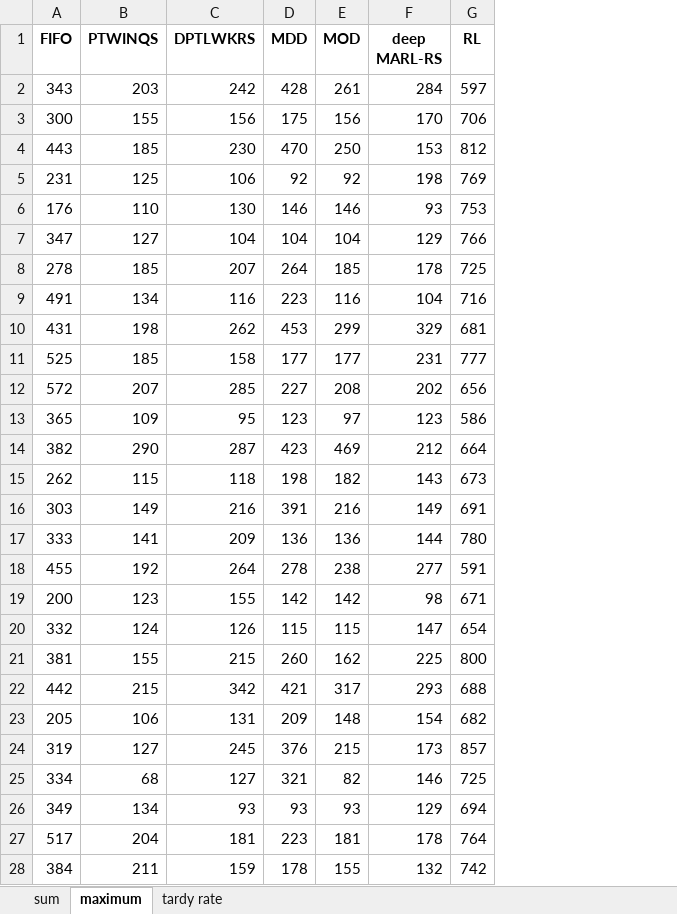
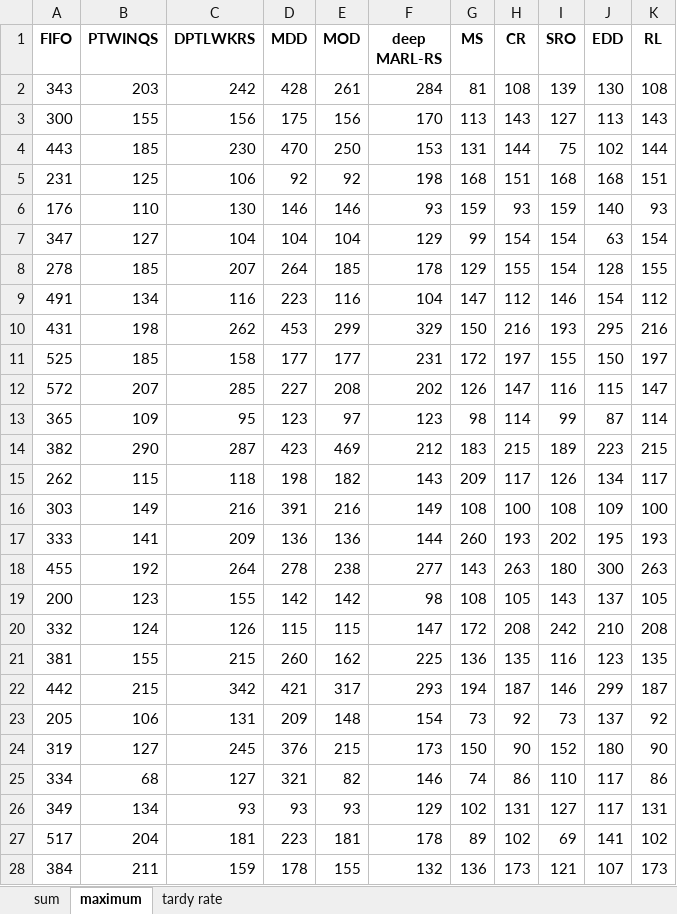
Before and after one commit to such-xl/HFSP, an Excel workbook: experiment/jsp/my_tardy_result90.xlsx, sheet maximum, drawn as a sheet; only a part is shown; values as stored, in another font and other column widths than the file's, no borders; addresses are those after the commit; the diff covers the shown part only; the diff names each change by its address in the sheet, - before the commit and + after, or states it on an @@ line.

```diff
--- a/experiment/jsp/my_tardy_result90.xlsx (sheet maximum)
+++ b/experiment/jsp/my_tardy_result90.xlsx (sheet maximum)
+column G (MS), rows 2-28: 81 | 113 | 131 | 168 | 159 | 99 | 129 | 147 | 150 | 172 | 126 | 98 | 183 | 209 | 108 | 260 | 143 | 108 | 172 | 136 | 194 | 73 | 150 | 74 | 102 | 89 | 136
+column H (CR), rows 2-28: 108 | 143 | 144 | 151 | 93 | 154 | 155 | 112 | 216 | 197 | 147 | 114 | 215 | 117 | 100 | 193 | 263 | 105 | 208 | 135 | 187 | 92 | 90 | 86 | 131 | 102 | 173
+column I (SRO), rows 2-28: 139 | 127 | 75 | 168 | 159 | 154 | 154 | 146 | 193 | 155 | 116 | 99 | 189 | 126 | 108 | 202 | 180 | 143 | 242 | 116 | 146 | 73 | 152 | 110 | 127 | 69 | 121
+column J (EDD), rows 2-28: 130 | 113 | 102 | 168 | 140 | 63 | 128 | 154 | 295 | 150 | 115 | 87 | 223 | 134 | 109 | 195 | 300 | 137 | 210 | 123 | 299 | 137 | 180 | 117 | 117 | 141 | 107
-K2 (RL): 597
+K2 (RL): 108
-K3 (RL): 706
+K3 (RL): 143
-K4 (RL): 812
+K4 (RL): 144
-K5 (RL): 769
+K5 (RL): 151
-K6 (RL): 753
+K6 (RL): 93
-K7 (RL): 766
+K7 (RL): 154
-K8 (RL): 725
+K8 (RL): 155
-K9 (RL): 716
+K9 (RL): 112
-K10 (RL): 681
+K10 (RL): 216
-K11 (RL): 777
+K11 (RL): 197
-K12 (RL): 656
+K12 (RL): 147
-K13 (RL): 586
+K13 (RL): 114
-K14 (RL): 664
+K14 (RL): 215
-K15 (RL): 673
+K15 (RL): 117
-K16 (RL): 691
+K16 (RL): 100
-K17 (RL): 780
+K17 (RL): 193
-K18 (RL): 591
+K18 (RL): 263
-K19 (RL): 671
+K19 (RL): 105
-K20 (RL): 654
+K20 (RL): 208
-K21 (RL): 800
+K21 (RL): 135
-K22 (RL): 688
+K22 (RL): 187
-K23 (RL): 682
+K23 (RL): 92
-K24 (RL): 857
+K24 (RL): 90
-K25 (RL): 725
+K25 (RL): 86
-K26 (RL): 694
+K26 (RL): 131
-K27 (RL): 764
+K27 (RL): 102
-K28 (RL): 742
+K28 (RL): 173
```
Also changed, not shown: 73 edited cells elsewhere in this sheet, sheet sum, sheet tardy rate, experiment/jsp/my_tardy_result70.xlsx, experiment/jsp/my_tardy_result80.xlsx, 35 other files.
